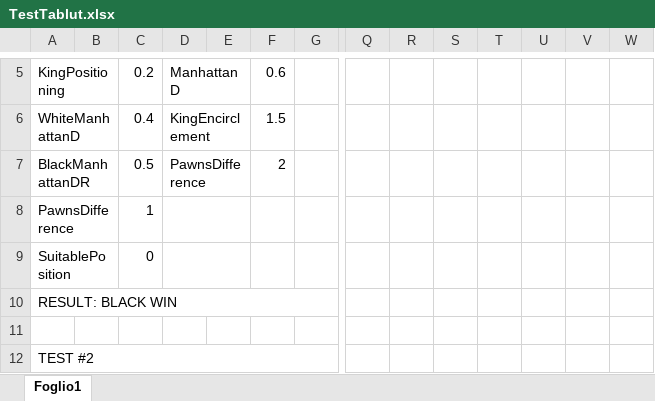
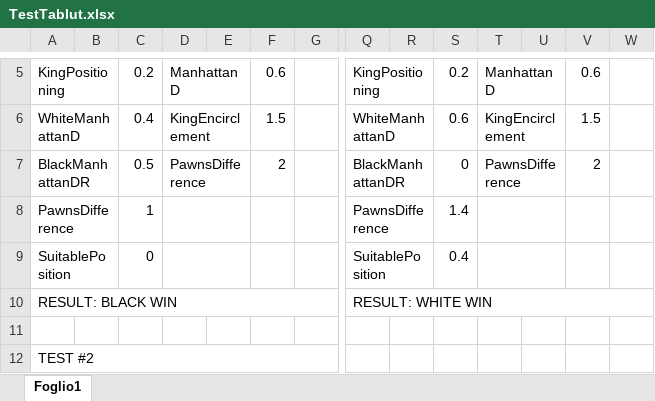
Before and after one commit to imRaazy/YinIAngWarriorsTablut, an Excel workbook: Tablut/TestTablut.xlsx, sheet Foglio1, drawn as a sheet; only a part is shown, gaps mark what is left out; values as stored, in another font and other column widths than the file's, no cell formats; charts and pictures not drawn; the diff covers the shown part only; the diff names each change by its address in the sheet, - before the commit and + after, or states it on an @@ line.

```diff
--- a/Tablut/TestTablut.xlsx (sheet Foglio1)
+++ b/Tablut/TestTablut.xlsx (sheet Foglio1)
-Q5: (empty)
+Q5: KingPositioning
+Q5:R5 merged
-S5: (empty)
+S5: 0.2
-T5: (empty)
+T5: ManhattanD
+T5:U5 merged
-V5: (empty)
+V5: 0.6
-Q6: (empty)
+Q6: WhiteManhattanD
+Q6:R6 merged
-S6: (empty)
+S6: 0.6
-T6: (empty)
+T6: KingEncirclement
+T6:U6 merged
-V6: (empty)
+V6: 1.5
-Q7: (empty)
+Q7: BlackManhattanDR
+Q7:R7 merged
-S7: (empty)
+S7: 0
-T7: (empty)
+T7: PawnsDifference
+T7:U7 merged
-V7: (empty)
+V7: 2
-Q8: (empty)
+Q8: PawnsDifference
+Q8:R8 merged
-S8: (empty)
+S8: 1.4
+T8:U8 merged
-Q9: (empty)
+Q9: SuitablePosition
+Q9:R9 merged
-S9: (empty)
+S9: 0.4
+T9:U9 merged
-A10:G10 merged
+A10:K10 merged
-Q10: (empty)
+Q10: RESULT: WHITE WIN
+Q10:W10 merged
-A12:G12 merged
+A12:K12 merged
```
Also changed, not shown: 14 edited cells and merged cells elsewhere in this sheet, cell formats.
